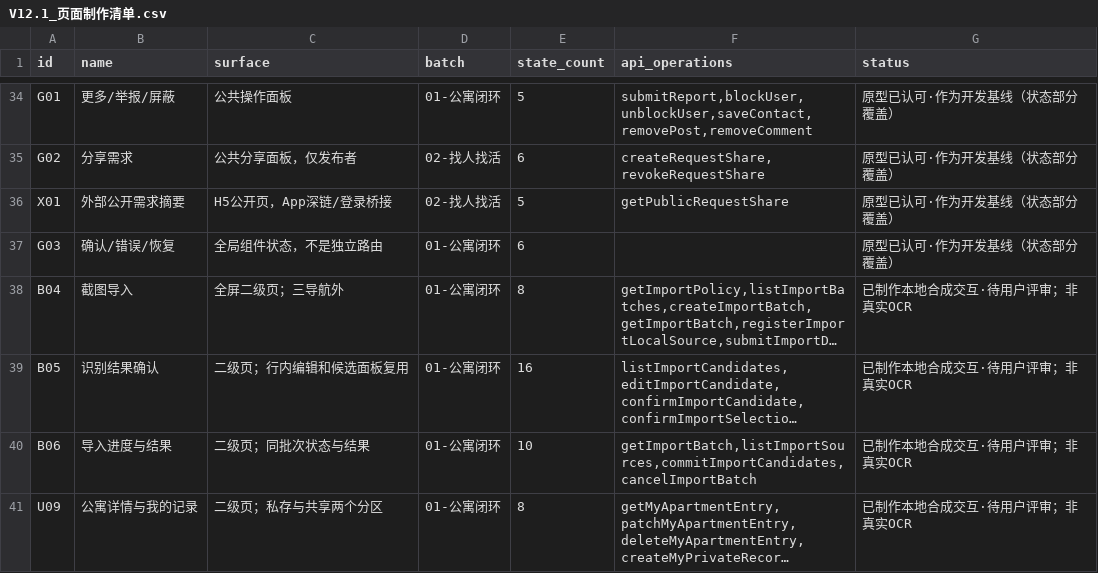
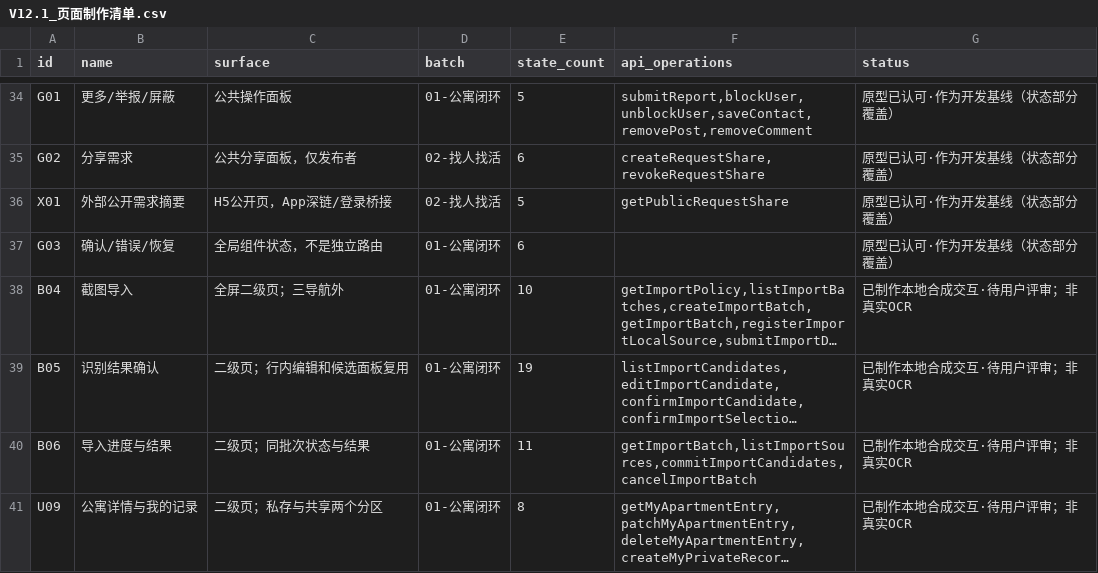
Before and after one commit to olly888/abasong, a CSV file: docs/product/V12.1_页面制作清单.csv, drawn as a sheet; only a part is shown, gaps mark what is left out; long unchanged cells end in …; the diff names each change by its address in the sheet, - before the commit and + after, or states it on an @@ line.

```diff
--- a/docs/product/V12.1_页面制作清单.csv
+++ b/docs/product/V12.1_页面制作清单.csv
-E38 (state_count): 8
+E38 (state_count): 10
-E39 (state_count): 16
+E39 (state_count): 19
-E40 (state_count): 10
+E40 (state_count): 11
```
Also changed, not shown: 26 other files.
